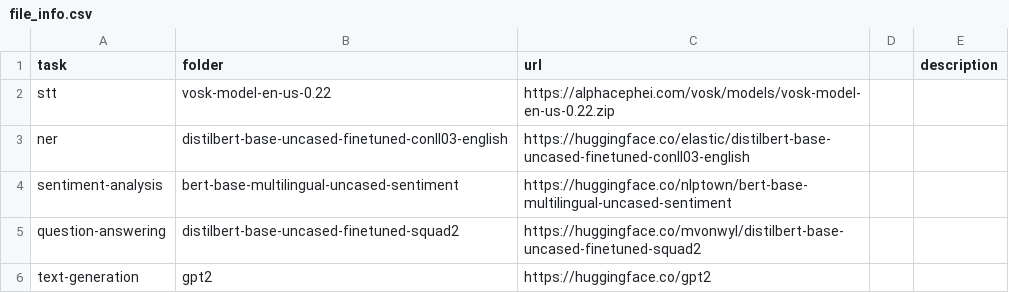
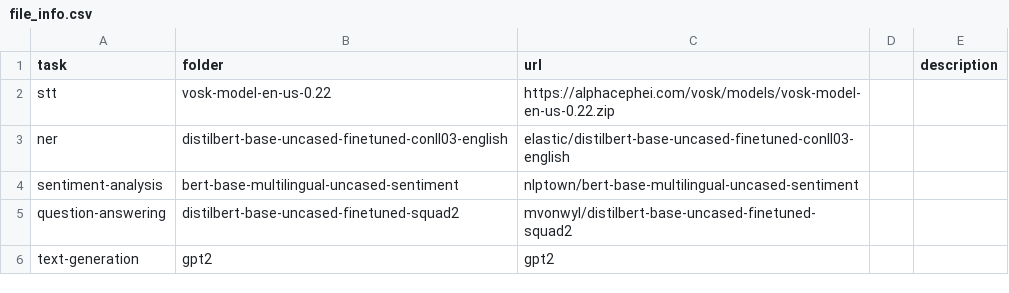
Before and after one commit to kritiksoman/Multimodal, a CSV file: multimodal/file_info.csv, drawn as a sheet.

```diff
--- a/multimodal/file_info.csv
+++ b/multimodal/file_info.csv
@@ -2,5 +2,5 @@ task,folder,url,,description
 stt,vosk-model-en-us-0.22,https://alphacephei.com/vosk/models/vosk-model-en-us-0.22.zip,,
-ner,distilbert-base-uncased-finetuned-conll03-english,https://huggingface.co/elastic/distilbert-base-uncased-finetuned-conll03-english,,
-sentiment-analysis,bert-base-multilingual-uncased-sentiment,https://huggingface.co/nlptown/bert-base-multilingual-uncased-sentiment,,
-question-answering,distilbert-base-uncased-finetuned-squad2,https://huggingface.co/mvonwyl/distilbert-base-uncased-finetuned-squad2,,
-text-generation,gpt2,https://huggingface.co/gpt2,,
+ner,distilbert-base-uncased-finetuned-conll03-english,elastic/distilbert-base-uncased-finetuned-conll03-english,,
+sentiment-analysis,bert-base-multilingual-uncased-sentiment,nlptown/bert-base-multilingual-uncased-sentiment,,
+question-answering,distilbert-base-uncased-finetuned-squad2,mvonwyl/distilbert-base-uncased-finetuned-squad2,,
+text-generation,gpt2,gpt2,,
```
Also changed, not shown: 5 other files.
